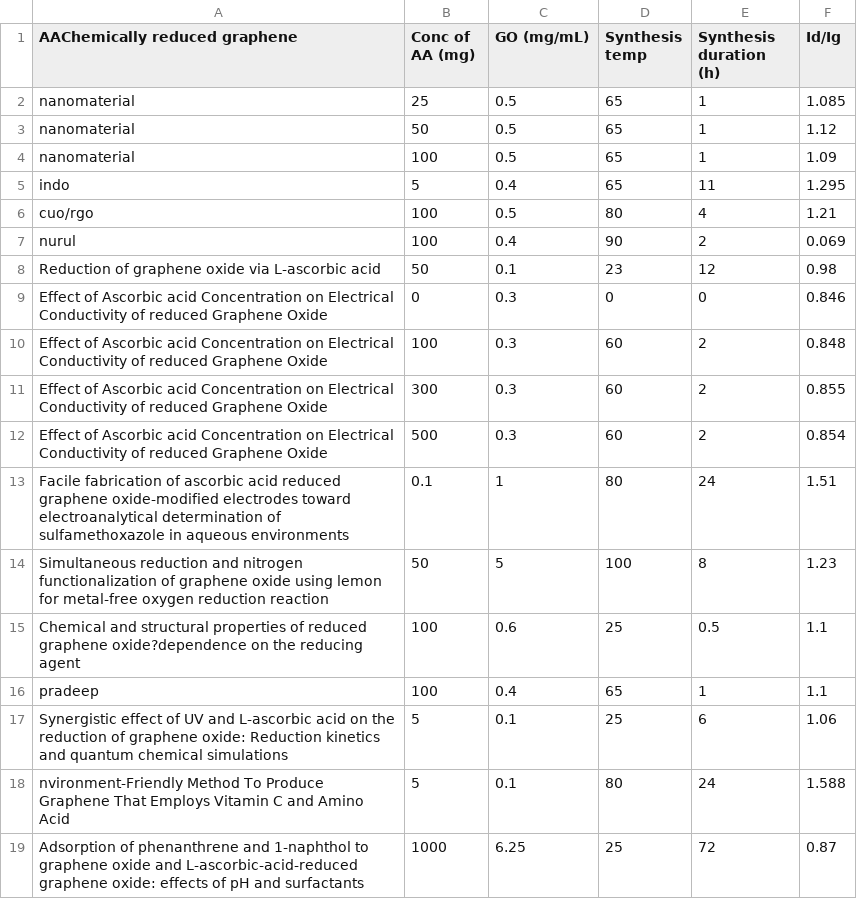
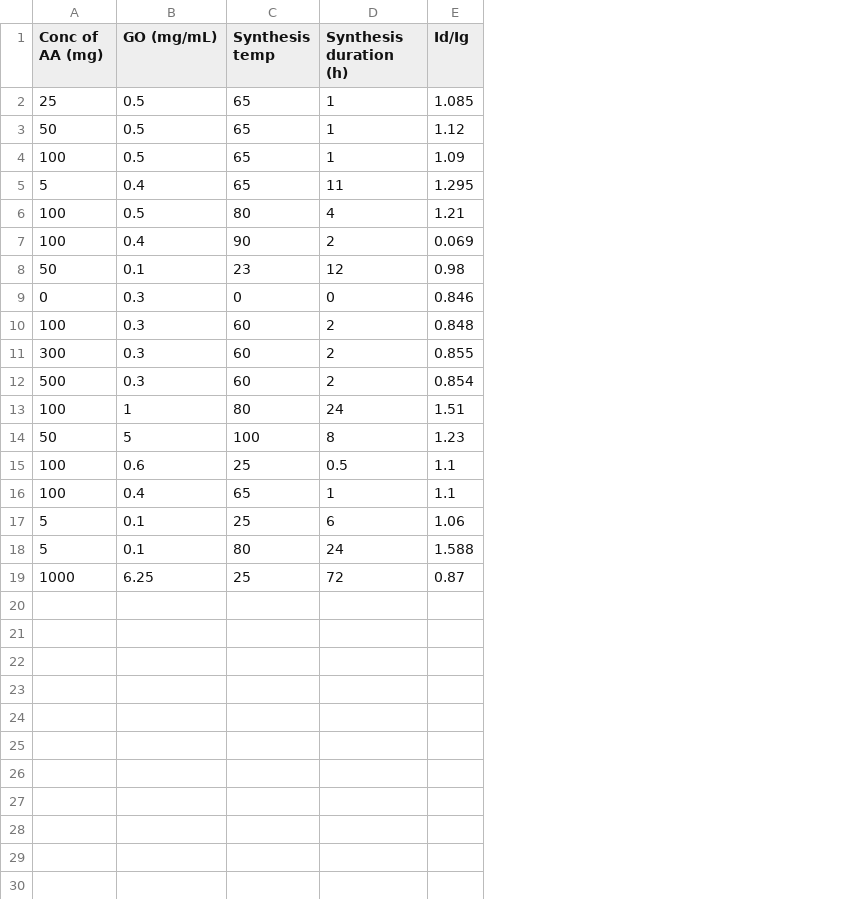
Before and after one commit to MonikSense/testdata1, a CSV file: chemically reduced GO IdIg.csv, drawn as a sheet; removed rows and columns are numbered as before the commit, all else as after; the diff names each change by its address in the sheet, - before the commit and + after, or states it on an @@ line.

Commit message:
Update chemically reduced GO IdIg2.csv

```diff
--- a/chemically reduced GO IdIg.csv
+++ b/chemically reduced GO IdIg.csv
-column A (AAChemically reduced graphene), rows 2-19: nanomaterial | nanomaterial | nanomaterial | indo | cuo/rgo | nurul | Reduction of graphene oxide via L-ascorbic acid | Effect of Ascorbic acid Concentration on Electrical Conductivity of reduced Graphene Oxide | Effect of Ascorbic acid Concentration on Electrical Conductivity of reduced Graphene Oxide | Effect of Ascorbic acid Concentration on Electrical Conductivity of reduced Graphene Oxide | Effect of Ascorbic acid Concentration on Electrical Conductivity of reduced Graphene Oxide | Facile fabrication of ascorbic acid reduced graphene oxide-modified electrodes toward electroanalytical determination of sulfamethoxazole in aqueous environments | Simultaneous reduction and nitrogen functionalization of graphene oxide using lemon for metal-free oxygen reduction reaction | Chemical and structural properties of reduced graphene oxide?dependence on the reducing agent | pradeep | Synergistic effect of UV and L-ascorbic acid on the reduction of graphene oxide: Reduction kinetics and quantum chemical simulations | nvironment-Friendly Method To Produce Graphene That Employs Vitamin C and Amino Acid | Adsorption of phenanthrene and 1-naphthol to graphene oxide and L-ascorbic-acid-reduced graphene oxide: effects of pH and surfactants
-A13 (Conc of AA (mg)): 0.1
+A13 (Conc of AA (mg)): 100
```
